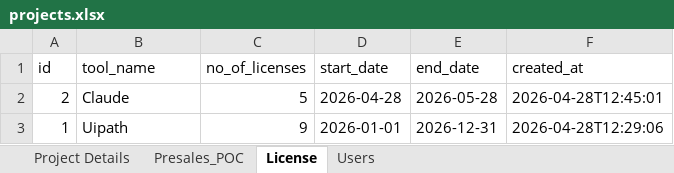
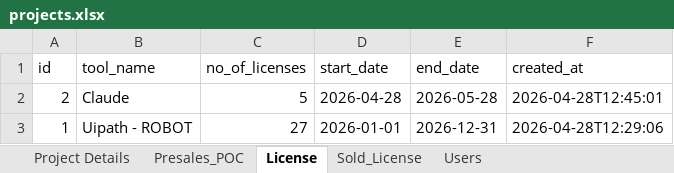
Before and after one commit to ChandruS7373/QDashboard, an Excel workbook: projects.xlsx, sheet License, drawn as a sheet; values as stored, in another font and other column widths than the file's, no borders; the diff names each change by its address in the sheet, - before the commit and + after, or states it on an @@ line.

```diff
--- a/projects.xlsx (sheet License)
+++ b/projects.xlsx (sheet License)
+sheet tab: Sold_License
-B3 (tool_name): Uipath
+B3 (tool_name): Uipath - ROBOT
-C3 (no_of_licenses): 9
+C3 (no_of_licenses): 27
```
Also changed, not shown: sheet Presales_POC, sheet Project Details, 5 other files.
